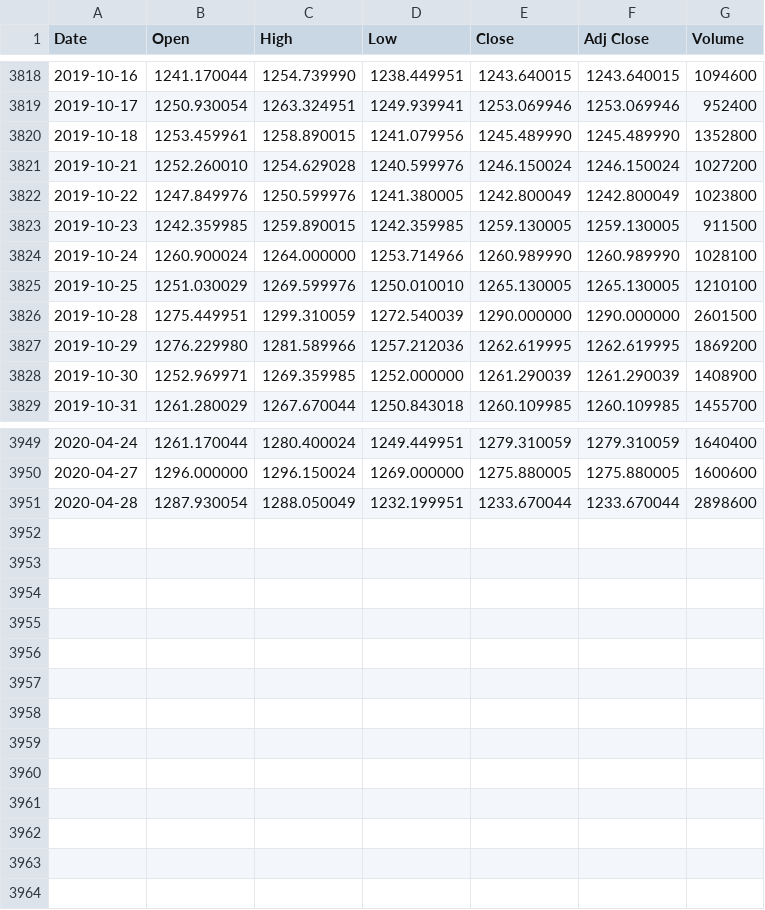
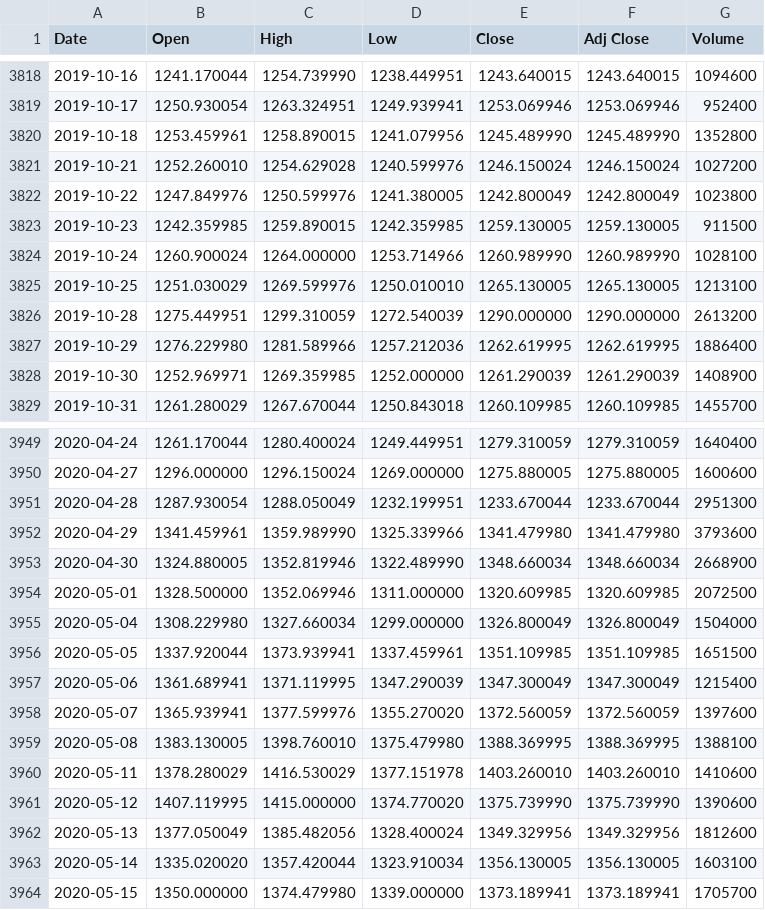
Before and after one commit to ba7rawi/stock-market-forecasting, a CSV file: GOOG.csv, drawn as a sheet; only a part is shown, gaps mark what is left out.

Commit message:
Add files via upload

```diff
--- a/GOOG.csv
+++ b/GOOG.csv
@@ -3824,5 +3824,5 @@ Date,Open,High,Low,Close,Adj Close,Volume
 2019-10-24,1260.900024,1264.000000,1253.714966,1260.989990,1260.989990,1028100
-2019-10-25,1251.030029,1269.599976,1250.010010,1265.130005,1265.130005,1210100
-2019-10-28,1275.449951,1299.310059,1272.540039,1290.000000,1290.000000,2601500
-2019-10-29,1276.229980,1281.589966,1257.212036,1262.619995,1262.619995,1869200
+2019-10-25,1251.030029,1269.599976,1250.010010,1265.130005,1265.130005,1213100
+2019-10-28,1275.449951,1299.310059,1272.540039,1290.000000,1290.000000,2613200
+2019-10-29,1276.229980,1281.589966,1257.212036,1262.619995,1262.619995,1886400
 2019-10-30,1252.969971,1269.359985,1252.000000,1261.290039,1261.290039,1408900
@@ -3950,2 +3950,15 @@ Date,Open,High,Low,Close,Adj Close,Volume
 2020-04-27,1296.000000,1296.150024,1269.000000,1275.880005,1275.880005,1600600
-2020-04-28,1287.930054,1288.050049,1232.199951,1233.670044,1233.670044,2898600
+2020-04-28,1287.930054,1288.050049,1232.199951,1233.670044,1233.670044,2951300
+2020-04-29,1341.459961,1359.989990,1325.339966,1341.479980,1341.479980,3793600
+2020-04-30,1324.880005,1352.819946,1322.489990,1348.660034,1348.660034,2668900
+2020-05-01,1328.500000,1352.069946,1311.000000,1320.609985,1320.609985,2072500
+2020-05-04,1308.229980,1327.660034,1299.000000,1326.800049,1326.800049,1504000
+2020-05-05,1337.920044,1373.939941,1337.459961,1351.109985,1351.109985,1651500
+2020-05-06,1361.689941,1371.119995,1347.290039,1347.300049,1347.300049,1215400
+2020-05-07,1365.939941,1377.599976,1355.270020,1372.560059,1372.560059,1397600
+2020-05-08,1383.130005,1398.760010,1375.479980,1388.369995,1388.369995,1388100
+2020-05-11,1378.280029,1416.530029,1377.151978,1403.260010,1403.260010,1410600
+2020-05-12,1407.119995,1415.000000,1374.770020,1375.739990,1375.739990,1390600
+2020-05-13,1377.050049,1385.482056,1328.400024,1349.329956,1349.329956,1812600
+2020-05-14,1335.020020,1357.420044,1323.910034,1356.130005,1356.130005,1603100
+2020-05-15,1350.000000,1374.479980,1339.000000,1373.189941,1373.189941,1705700
```
